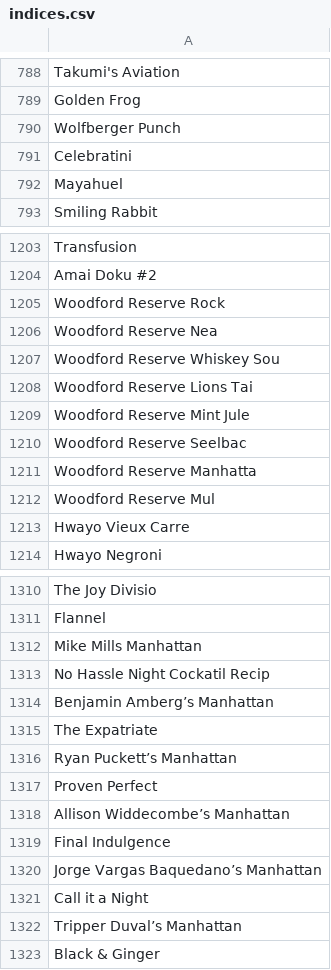
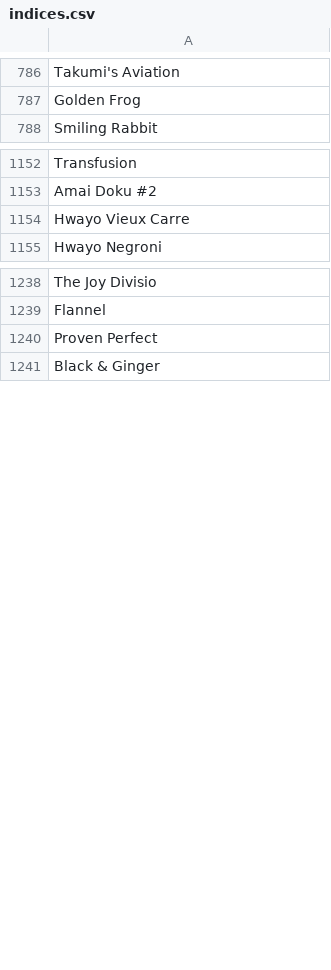
Before and after one commit to Midoriii/Cocktail-Recommender, a CSV file: web/api/data/indices.csv, drawn as a sheet; only a part is shown, gaps mark what is left out; removed rows and columns are numbered as before the commit, all else as after; the diff covers the shown part only; the diff names each change by its address in the sheet, - before the commit and + after, or states it on an @@ line.

```diff
--- a/web/api/data/indices.csv
+++ b/web/api/data/indices.csv
-row 790: Wolfberger Punch
-row 791: Celebratini
-row 792: Mayahuel
-row 1205: Woodford Reserve Rock
-row 1206: Woodford Reserve Nea
-row 1207: Woodford Reserve Whiskey Sou
-row 1208: Woodford Reserve Lions Tai
-row 1209: Woodford Reserve Mint Jule
-row 1210: Woodford Reserve Seelbac
-row 1211: Woodford Reserve Manhatta
-row 1212: Woodford Reserve Mul
-row 1312: Mike Mills Manhattan
-row 1313: No Hassle Night Cockatil Recip
-row 1314: Benjamin Amberg’s Manhattan
-row 1315: The Expatriate
-row 1316: Ryan Puckett’s Manhattan
-row 1318: Allison Widdecombe’s Manhattan
-row 1319: Final Indulgence
-row 1320: Jorge Vargas Baquedano’s Manhattan
-row 1321: Call it a Night
-row 1322: Tripper Duval’s Manhattan
```
Also changed, not shown: 11 added rows, 93 removed rows and 3 edited cells elsewhere in this file, 5 other files.
